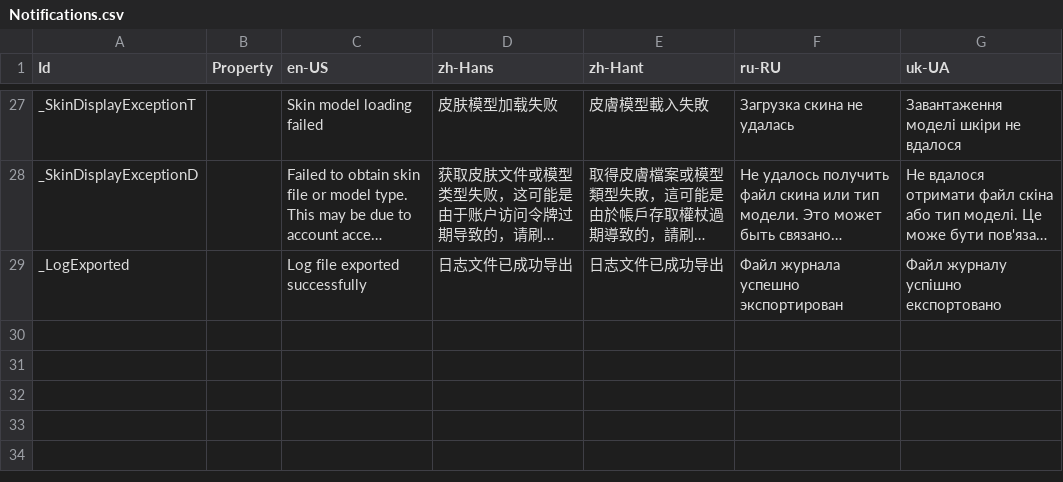
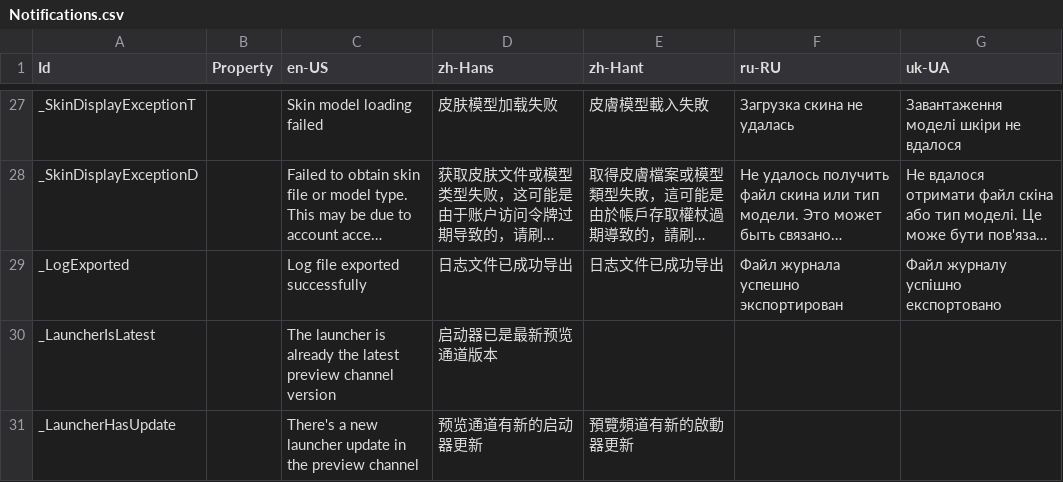
Before and after one commit to Xcube-Studio/FluentLauncher.Infra.Localization, a CSV file: Views/Notifications.csv, drawn as a sheet; only a part is shown, gaps mark what is left out; long unchanged cells end in …; the diff names each change by its address in the sheet, - before the commit and + after, or states it on an @@ line.

Commit message:
Add Translations 2025/5/9

```diff
--- a/Views/Notifications.csv
+++ b/Views/Notifications.csv
+row 30: _LauncherIsLatest |  | The launcher is already the latest preview channel version | 启动器已是最新预览通道版本
+row 31: _LauncherHasUpdate |  | There's a new launcher update in the preview channel | 预览通道有新的启动器更新 | 預覽頻道有新的啟動器更新
```
Also changed, not shown: 3 other files.
